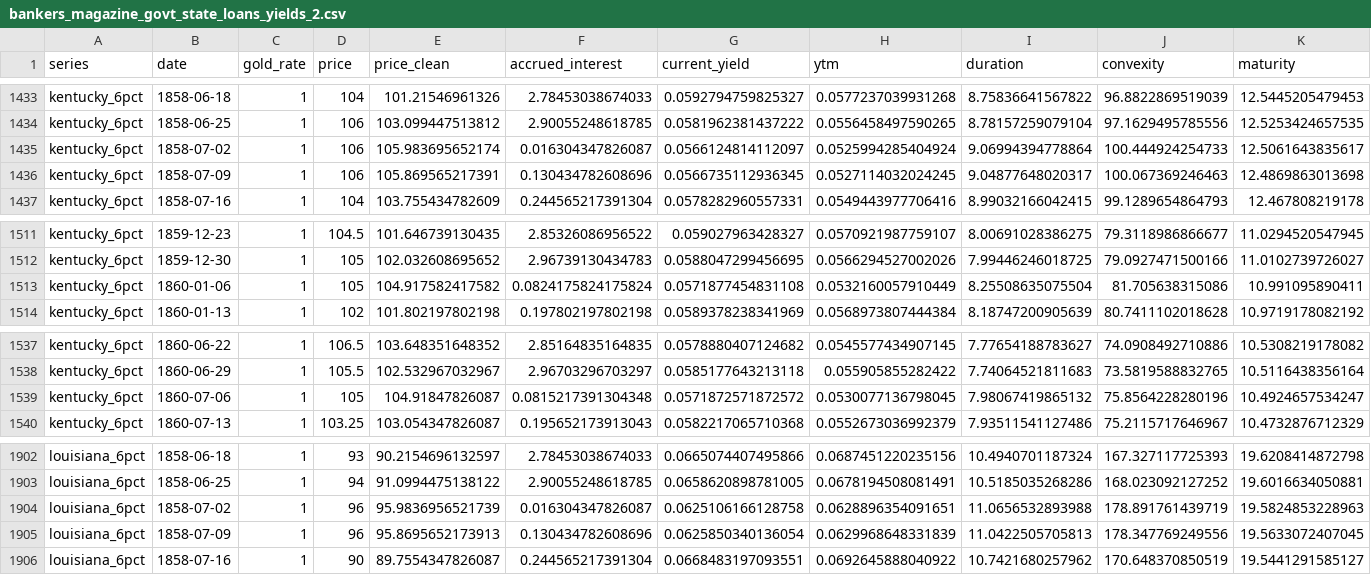
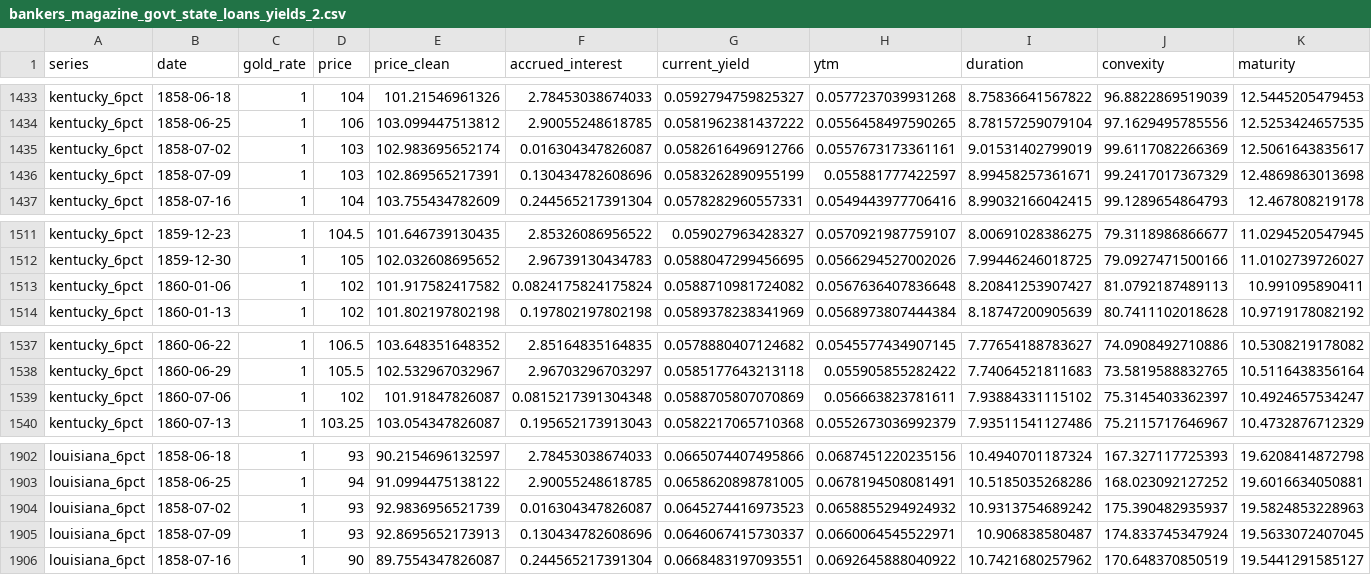
Before and after one commit to jrnold/civil_war_era_findata, a CSV file: data/bankers_magazine_govt_state_loans_yields_2.csv, drawn as a sheet; only a part is shown, gaps mark what is left out; the diff covers the shown part only.

```diff
--- a/data/bankers_magazine_govt_state_loans_yields_2.csv
+++ b/data/bankers_magazine_govt_state_loans_yields_2.csv
@@ -1434,4 +1434,4 @@
 "kentucky_6pct","1858-06-25",1,106,103.099447513812,2.90055248618785,0.0581962381437222,0.0556458497590265,8.78157259079104,97.1629495785556,12.5253424657535
-"kentucky_6pct","1858-07-02",1,106,105.983695652174,0.016304347826087,0.0566124814112097,0.0525994285404924,9.06994394778864,100.444924254733,12.5061643835617
-"kentucky_6pct","1858-07-09",1,106,105.869565217391,0.130434782608696,0.0566735112936345,0.0527114032024245,9.04877648020317,100.067369246463,12.4869863013698
+"kentucky_6pct","1858-07-02",1,103,102.983695652174,0.016304347826087,0.0582616496912766,0.0557673173361161,9.01531402799019,99.6117082266369,12.5061643835617
+"kentucky_6pct","1858-07-09",1,103,102.869565217391,0.130434782608696,0.0583262890955199,0.055881777422597,8.99458257361671,99.2417017367329,12.4869863013698
 "kentucky_6pct","1858-07-16",1,104,103.755434782609,0.244565217391304,0.0578282960557331,0.0549443977706416,8.99032166042415,99.1289654864793,12.467808219178
@@ -1512,3 +1512,3 @@
 "kentucky_6pct","1859-12-30",1,105,102.032608695652,2.96739130434783,0.0588047299456695,0.0566294527002026,7.99446246018725,79.0927471500166,11.0102739726027
-"kentucky_6pct","1860-01-06",1,105,104.917582417582,0.0824175824175824,0.0571877454831108,0.0532160057910449,8.25508635075504,81.705638315086,10.991095890411
+"kentucky_6pct","1860-01-06",1,102,101.917582417582,0.0824175824175824,0.0588710981724082,0.0567636407836648,8.20841253907427,81.0792187489113,10.991095890411
 "kentucky_6pct","1860-01-13",1,102,101.802197802198,0.197802197802198,0.0589378238341969,0.0568973807444384,8.18747200905639,80.7411102018628,10.9719178082192
@@ -1538,3 +1538,3 @@
 "kentucky_6pct","1860-06-29",1,105.5,102.532967032967,2.96703296703297,0.0585177643213118,0.055905855282422,7.74064521811683,73.5819588832765,10.5116438356164
-"kentucky_6pct","1860-07-06",1,105,104.91847826087,0.0815217391304348,0.0571872571872572,0.0530077136798045,7.98067419865132,75.8564228280196,10.4924657534247
+"kentucky_6pct","1860-07-06",1,102,101.91847826087,0.0815217391304348,0.0588705807070869,0.056663823781611,7.93884331115102,75.3145403362397,10.4924657534247
 "kentucky_6pct","1860-07-13",1,103.25,103.054347826087,0.195652173913043,0.0582217065710368,0.0552673036992379,7.93511541127486,75.2115717646967,10.4732876712329
@@ -1903,4 +1903,4 @@
 "louisiana_6pct","1858-06-25",1,94,91.0994475138122,2.90055248618785,0.0658620898781005,0.0678194508081491,10.5185035268286,168.023092127252,19.6016634050881
-"louisiana_6pct","1858-07-02",1,96,95.9836956521739,0.016304347826087,0.0625106166128758,0.0628896354091651,11.0656532893988,178.891761439719,19.5824853228963
-"louisiana_6pct","1858-07-09",1,96,95.8695652173913,0.130434782608696,0.0625850340136054,0.0629968648331839,11.0422505705813,178.347769249556,19.5633072407045
+"louisiana_6pct","1858-07-02",1,93,92.9836956521739,0.016304347826087,0.0645274416973523,0.0658855294924932,10.9313754689242,175.390482935937,19.5824853228963
+"louisiana_6pct","1858-07-09",1,93,92.8695652173913,0.130434782608696,0.0646067415730337,0.0660064545522971,10.906838580487,174.833745347924,19.5633072407045
 "louisiana_6pct","1858-07-16",1,90,89.7554347826087,0.244565217391304,0.0668483197093551,0.0692645888040922,10.7421680257962,170.648370850519,19.5441291585127
```
Also changed, not shown: 60 edited cells elsewhere in this file, data/bankers_magazine_govt_state_loans.csv, 3 other files.
